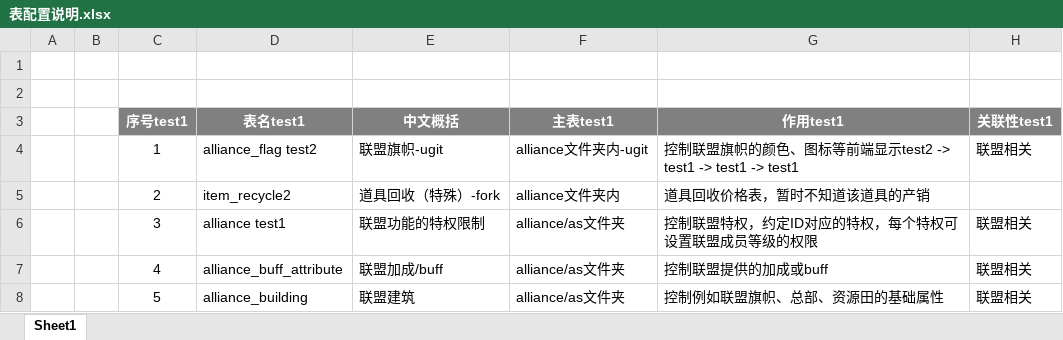
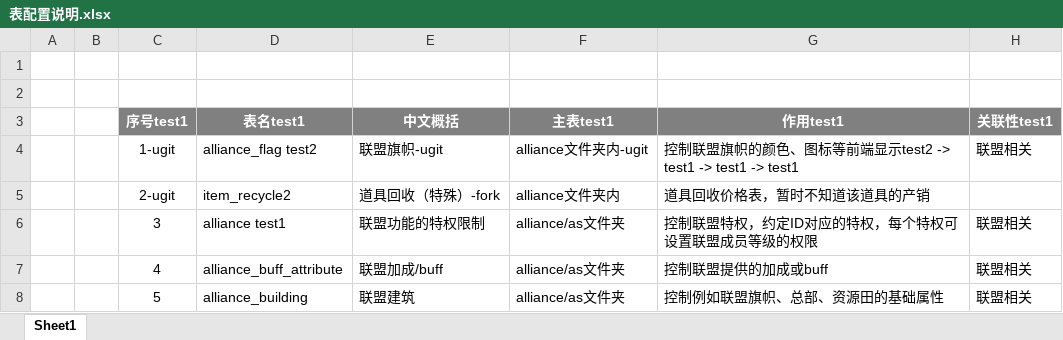
Before and after one commit to yuyixiaoxiang/testgit, an Excel workbook: 表配置说明.xlsx, sheet Sheet1, drawn as a sheet; only a part is shown; values as stored, in another font and other column widths than the file's, no borders; the diff names each change by its address in the sheet, - before the commit and + after, or states it on an @@ line.

Commit message:
ugit

```diff
--- a/表配置说明.xlsx (sheet Sheet1)
+++ b/表配置说明.xlsx (sheet Sheet1)
-C4 (序号test1): 1
+C4 (序号test1): 1-ugit
-C5 (序号test1): 2
+C5 (序号test1): 2-ugit
```
